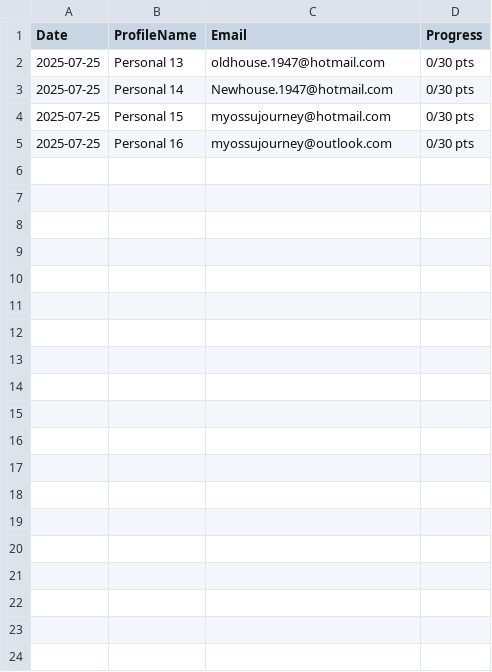
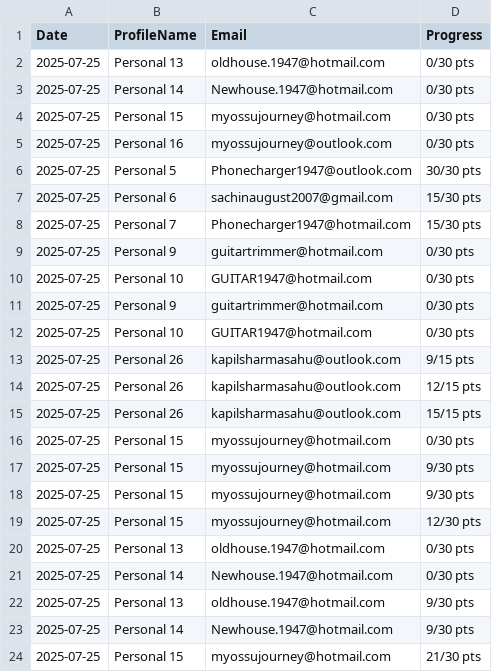
Before and after one commit to ssahu200122/BingRewardSearch, a CSV file: progress_history.csv, drawn as a sheet; only a part is shown; the diff covers the shown part only.

```diff
--- a/progress_history.csv
+++ b/progress_history.csv
@@ -5 +5,20 @@ Date,ProfileName,Email,Progress
 2025-07-25,Personal 16,myossujourney@outlook.com,0/30 pts
+2025-07-25,Personal 5,Phonecharger1947@outlook.com,30/30 pts
+2025-07-25,Personal 6,sachinaugust2007@gmail.com,15/30 pts
+2025-07-25,Personal 7,Phonecharger1947@hotmail.com,15/30 pts
+2025-07-25,Personal 9,guitartrimmer@hotmail.com,0/30 pts
+2025-07-25,Personal 10,GUITAR1947@hotmail.com,0/30 pts
+2025-07-25,Personal 9,guitartrimmer@hotmail.com,0/30 pts
+2025-07-25,Personal 10,GUITAR1947@hotmail.com,0/30 pts
+2025-07-25,Personal 26,kapilsharmasahu@outlook.com,9/15 pts
+2025-07-25,Personal 26,kapilsharmasahu@outlook.com,12/15 pts
+2025-07-25,Personal 26,kapilsharmasahu@outlook.com,15/15 pts
+2025-07-25,Personal 15,myossujourney@hotmail.com,0/30 pts
+2025-07-25,Personal 15,myossujourney@hotmail.com,9/30 pts
+2025-07-25,Personal 15,myossujourney@hotmail.com,9/30 pts
+2025-07-25,Personal 15,myossujourney@hotmail.com,12/30 pts
+2025-07-25,Personal 13,oldhouse.1947@hotmail.com,0/30 pts
+2025-07-25,Personal 14,Newhouse.1947@hotmail.com,0/30 pts
+2025-07-25,Personal 13,oldhouse.1947@hotmail.com,9/30 pts
+2025-07-25,Personal 14,Newhouse.1947@hotmail.com,9/30 pts
+2025-07-25,Personal 15,myossujourney@hotmail.com,21/30 pts
```
Also changed, not shown: 13 added rows elsewhere in this file, 7 other files.
